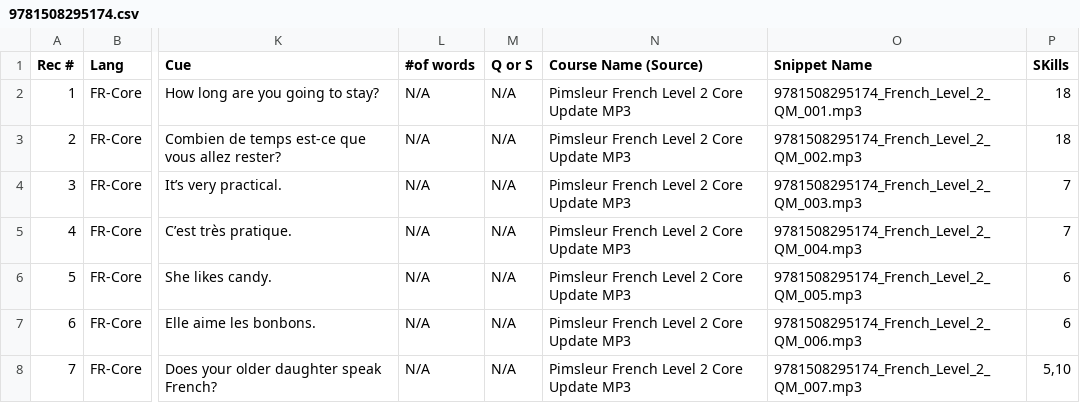
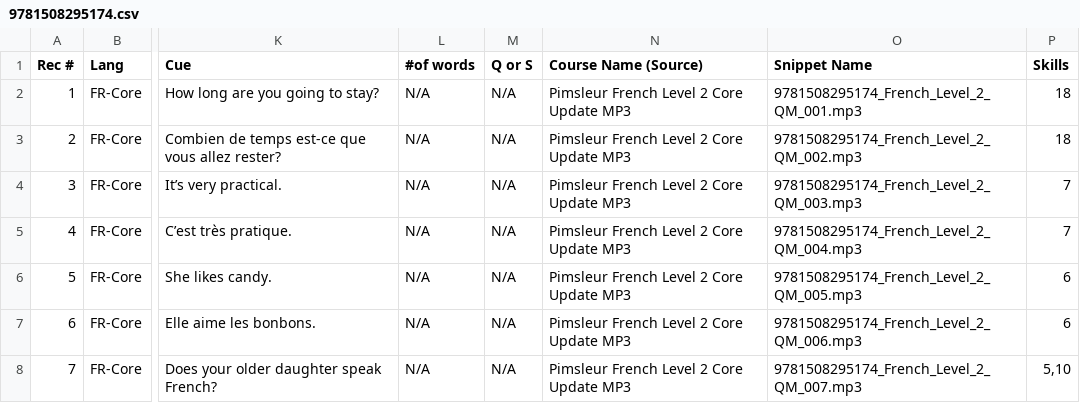
Before and after one commit to snsdigitaldevs/UnlimitedBackend, a CSV file: src/main/resources/skill/9781508295174.csv, drawn as a sheet; only a part is shown, gaps mark what is left out; the diff names each change by its address in the sheet, - before the commit and + after, or states it on an @@ line.

Commit message:
[taohui] correct skill header name 'SKills' to 'Skills'

```diff
--- a/src/main/resources/skill/9781508295174.csv
+++ b/src/main/resources/skill/9781508295174.csv
-P1: SKills
+P1: Skills
```
